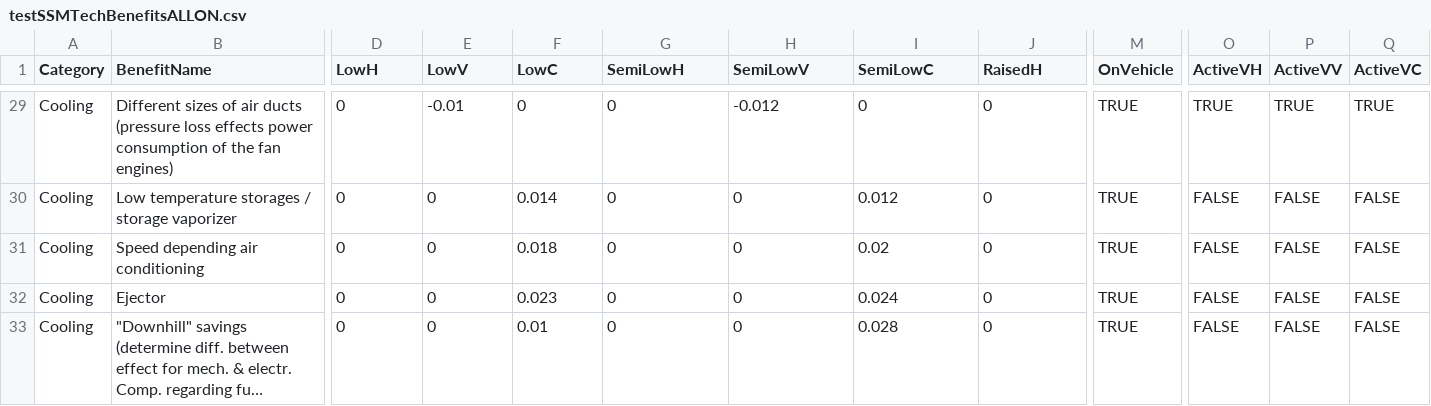
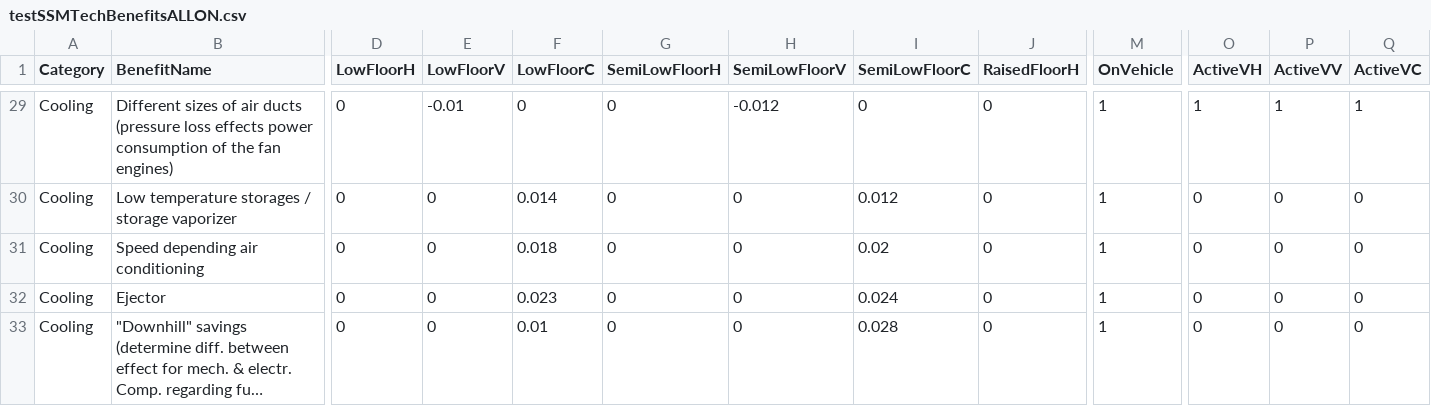
Before and after one commit to tanawadeatharva/BharatVECTO, a CSV file: VECTOAux/VectoAuxiliariesTests/TestFiles/testSSMTechBenefitsALLON.csv, drawn as a sheet; only a part is shown, gaps mark what is left out; long unchanged cells end in …; the diff covers the shown part only; the diff names each change by its address in the sheet, - before the commit and + after, or states it on an @@ line.

```diff
--- a/VECTOAux/VectoAuxiliariesTests/TestFiles/testSSMTechBenefitsALLON.csv
+++ b/VECTOAux/VectoAuxiliariesTests/TestFiles/testSSMTechBenefitsALLON.csv
-D1: LowH
+D1: LowFloorH
-E1: LowV
+E1: LowFloorV
-F1: LowC
+F1: LowFloorC
-G1: SemiLowH
+G1: SemiLowFloorH
-H1: SemiLowV
+H1: SemiLowFloorV
-I1: SemiLowC
+I1: SemiLowFloorC
-J1: RaisedH
+J1: RaisedFloorH
-M29:M33 (OnVehicle): TRUE
+M29:M33 (OnVehicle): 1
-O29 (ActiveVH): TRUE
+O29 (ActiveVH): 1
-P29 (ActiveVV): TRUE
+P29 (ActiveVV): 1
-Q29 (ActiveVC): TRUE
+Q29 (ActiveVC): 1
-O30:O33 (ActiveVH): FALSE
+O30:O33 (ActiveVH): 0
-P30:P33 (ActiveVV): FALSE
+P30:P33 (ActiveVV): 0
-Q30:Q33 (ActiveVC): FALSE
+Q30:Q33 (ActiveVC): 0
```
Also changed, not shown: 112 edited cells elsewhere in this file, VECTOAux/VectoAuxiliariesTests/TestFiles/testSSMTechBenefits.csv, VECTOAux/VectoAuxiliariesTests/TestFiles/testSSMTechBenefitsALLOFF.csv, 19 other files.
